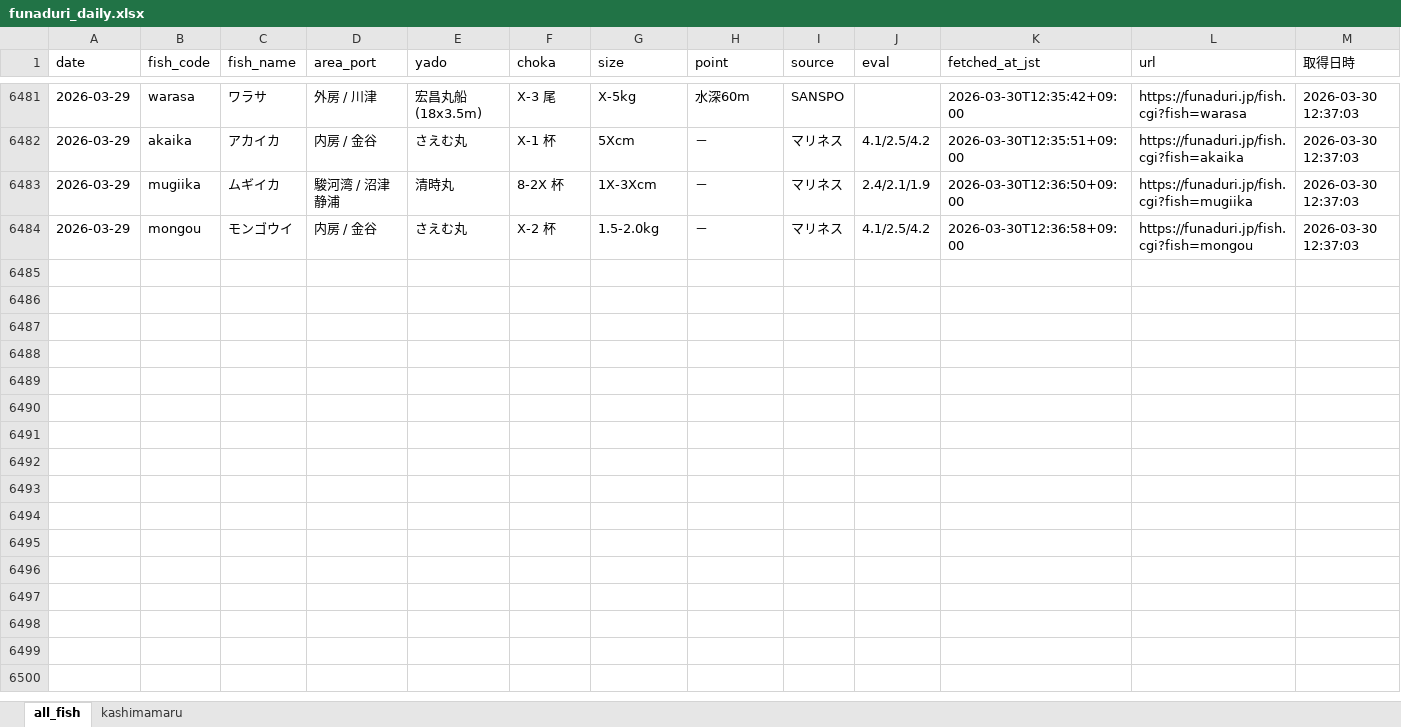
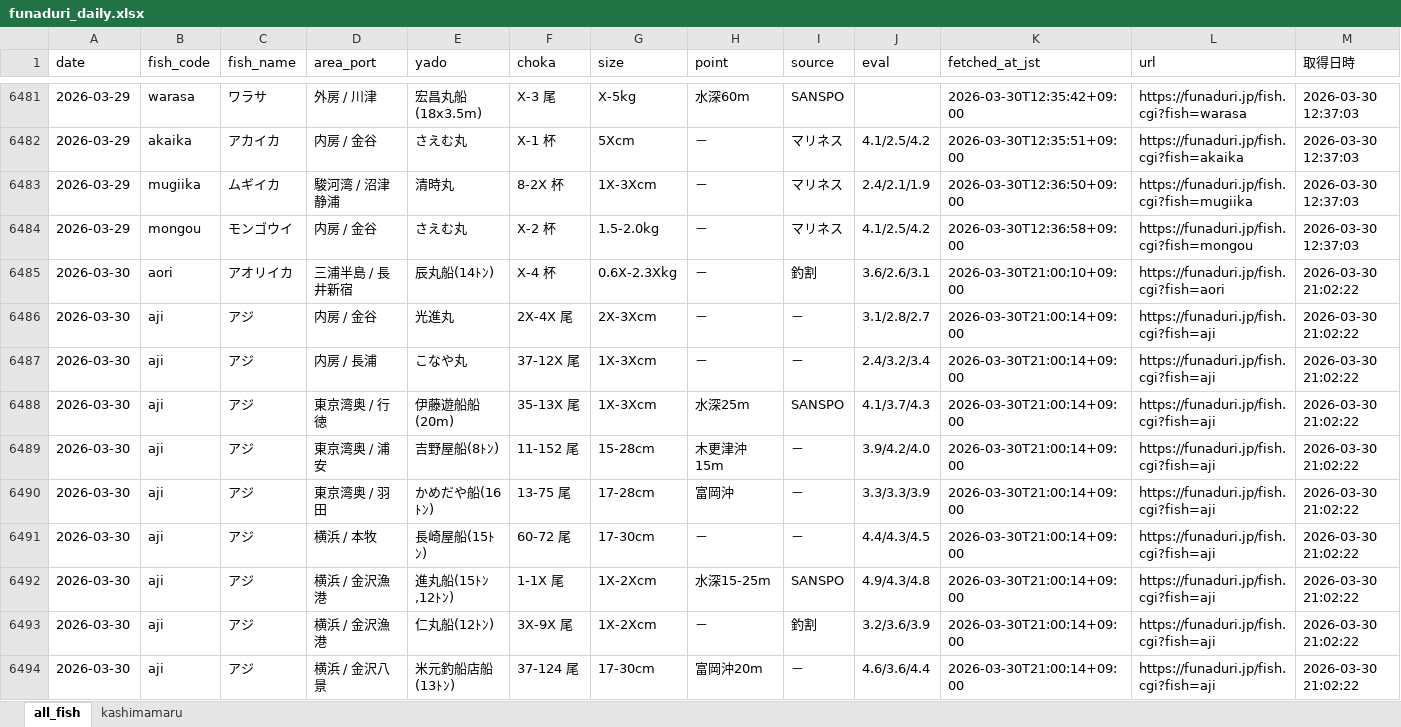
Before and after one commit to haradatakahiro/funaduri-tatiuo-auto, an Excel workbook: data/funaduri_daily.xlsx, sheet all_fish, drawn as a sheet; only a part is shown, gaps mark what is left out; values as stored, in another font and other column widths than the file's, no borders; the diff covers the shown part only; the diff names each change by its address in the sheet, - before the commit and + after, or states it on an @@ line.

```diff
--- a/data/funaduri_daily.xlsx (sheet all_fish)
+++ b/data/funaduri_daily.xlsx (sheet all_fish)
+row 6485: 2026-03-30 | aori | アオリイカ | 三浦半島 / 長井新宿 | 辰丸船(14ﾄﾝ) | X-4 杯 | 0.6X-2.3Xkg | － | 釣割 | 3.6/2.6/3.1 | 2026-03-30T21:00:10+09:00 | https://funaduri.jp/fish.cgi?fish=aori | 2026-03-30 21:02:22
+row 6486: 2026-03-30 | aji | アジ | 内房 / 金谷 | 光進丸 | 2X-4X 尾 | 2X-3Xcm | － | － | 3.1/2.8/2.7 | 2026-03-30T21:00:14+09:00 | https://funaduri.jp/fish.cgi?fish=aji | 2026-03-30 21:02:22
+row 6487: 2026-03-30 | aji | アジ | 内房 / 長浦 | こなや丸 | 37-12X 尾 | 1X-3Xcm | － | － | 2.4/3.2/3.4 | 2026-03-30T21:00:14+09:00 | https://funaduri.jp/fish.cgi?fish=aji | 2026-03-30 21:02:22
+row 6488: 2026-03-30 | aji | アジ | 東京湾奥 / 行徳 | 伊藤遊船船(20m) | 35-13X 尾 | 1X-3Xcm | 水深25m | SANSPO | 4.1/3.7/4.3 | 2026-03-30T21:00:14+09:00 | https://funaduri.jp/fish.cgi?fish=aji | 2026-03-30 21:02:22
+row 6489: 2026-03-30 | aji | アジ | 東京湾奥 / 浦安 | 吉野屋船(8ﾄﾝ) | 11-152 尾 | 15-28cm | 木更津沖15m | － | 3.9/4.2/4.0 | 2026-03-30T21:00:14+09:00 | https://funaduri.jp/fish.cgi?fish=aji | 2026-03-30 21:02:22
+row 6490: 2026-03-30 | aji | アジ | 東京湾奥 / 羽田 | かめだや船(16ﾄﾝ) | 13-75 尾 | 17-28cm | 富岡沖 | － | 3.3/3.3/3.9 | 2026-03-30T21:00:14+09:00 | https://funaduri.jp/fish.cgi?fish=aji | 2026-03-30 21:02:22
+row 6491: 2026-03-30 | aji | アジ | 横浜 / 本牧 | 長崎屋船(15ﾄﾝ) | 60-72 尾 | 17-30cm | － | － | 4.4/4.3/4.5 | 2026-03-30T21:00:14+09:00 | https://funaduri.jp/fish.cgi?fish=aji | 2026-03-30 21:02:22
+row 6492: 2026-03-30 | aji | アジ | 横浜 / 金沢漁港 | 進丸船(15ﾄﾝ,12ﾄﾝ) | 1-1X 尾 | 1X-2Xcm | 水深15-25m | SANSPO | 4.9/4.3/4.8 | 2026-03-30T21:00:14+09:00 | https://funaduri.jp/fish.cgi?fish=aji | 2026-03-30 21:02:22
+row 6493: 2026-03-30 | aji | アジ | 横浜 / 金沢漁港 | 仁丸船(12ﾄﾝ) | 3X-9X 尾 | 1X-2Xcm | － | 釣割 | 3.2/3.6/3.9 | 2026-03-30T21:00:14+09:00 | https://funaduri.jp/fish.cgi?fish=aji | 2026-03-30 21:02:22
+row 6494: 2026-03-30 | aji | アジ | 横浜 / 金沢八景 | 米元釣船店船(13ﾄﾝ) | 37-124 尾 | 17-30cm | 富岡沖20m | － | 4.6/3.6/4.4 | 2026-03-30T21:00:14+09:00 | https://funaduri.jp/fish.cgi?fish=aji | 2026-03-30 21:02:22
```
Also changed, not shown: 98 added rows elsewhere in this sheet, sheet kashimamaru.
